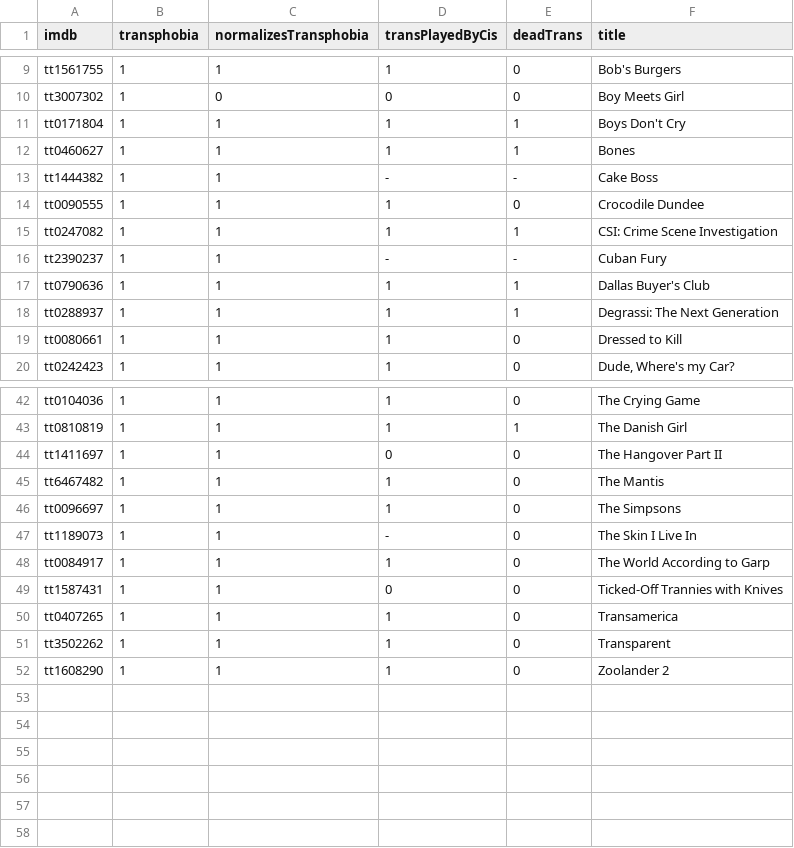
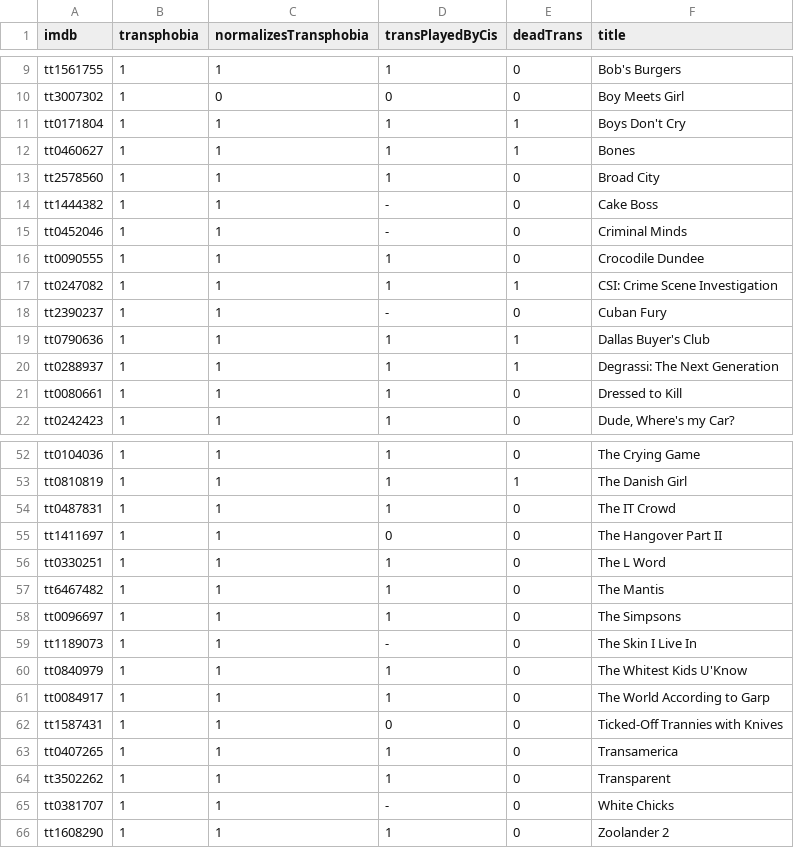
Before and after one commit to maelys-mcardle/transphobic-media, a TSV file: db/transphobic.tsv, drawn as a sheet; only a part is shown, gaps mark what is left out; the diff covers the shown part only.

```diff
--- a/db/transphobic.tsv
+++ b/db/transphobic.tsv
@@ -12,6 +12,8 @@ tt0171804	1	1	1	1	Boys Don't Cry
 tt0460627	1	1	1	1	Bones
-tt1444382	1	1	-	-	Cake Boss
+tt2578560	1	1	1	0	Broad City
+tt1444382	1	1	-	0	Cake Boss
+tt0452046	1	1	-	0	Criminal Minds
 tt0090555	1	1	1	0	Crocodile Dundee
 tt0247082	1	1	1	1	CSI: Crime Scene Investigation
-tt2390237	1	1	-	-	Cuban Fury
+tt2390237	1	1	-	0	Cuban Fury
 tt0790636	1	1	1	1	Dallas Buyer's Club
@@ -43,3 +53,5 @@ tt0104036	1	1	1	0	The Crying Game
 tt0810819	1	1	1	1	The Danish Girl
+tt0487831	1	1	1	0	The IT Crowd
 tt1411697	1	1	0	0	The Hangover Part II
+tt0330251	1	1	1	0	The L Word
 tt6467482	1	1	1	0	The Mantis
@@ -47,2 +59,3 @@ tt0096697	1	1	1	0	The Simpsons
 tt1189073	1	1	-	0	The Skin I Live In
+tt0840979	1	1	1	0	The Whitest Kids U'Know
 tt0084917	1	1	1	0	The World According to Garp
@@ -51,2 +64,3 @@ tt0407265	1	1	1	0	Transamerica
 tt3502262	1	1	1	0	Transparent
+tt0381707	1	1	-	0	White Chicks
 tt1608290	1	1	1	0	Zoolander 2
```
Also changed, not shown: 8 added rows and 2 edited cells elsewhere in this file.
